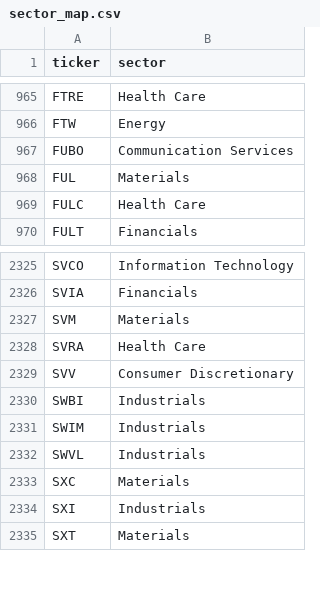
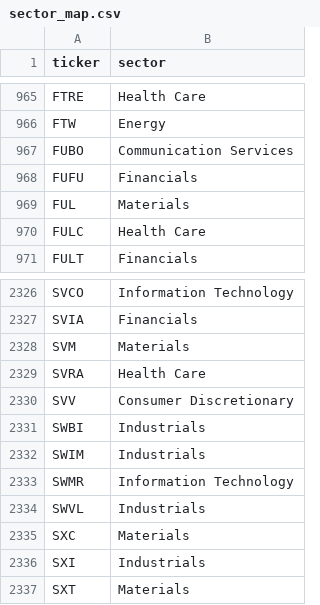
Before and after one commit to ArnaudVarela/TradingScan, a CSV file: sector_map.csv, drawn as a sheet; only a part is shown, gaps mark what is left out.

```diff
--- a/sector_map.csv
+++ b/sector_map.csv
@@ -967,2 +967,3 @@ FTW,Energy
 FUBO,Communication Services
+FUFU,Financials
 FUL,Materials
@@ -2331,2 +2332,3 @@ SWBI,Industrials
 SWIM,Industrials
+SWMR,Information Technology
 SWVL,Industrials
```
Also changed, not shown: dashboard/public/sector_heat.csv, dashboard/public/sector_heat_gics.csv, 2 other files.
